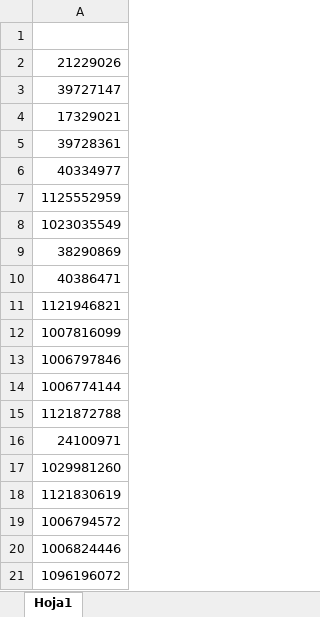
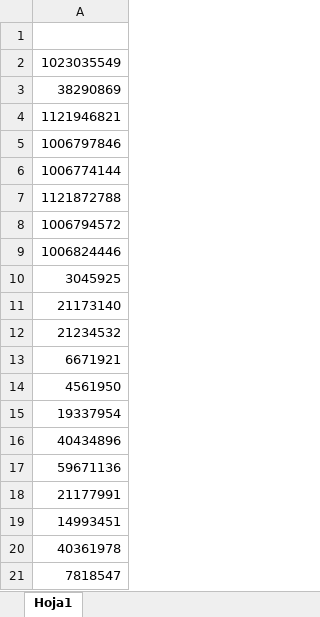
Before and after one commit to codesarpa/ContratosSuperflex, an Excel workbook: cedulas.xlsx, sheet Hoja1, drawn as a sheet; only a part is shown; the shorter side is filled out with more unchanged rows; values as stored, in another font and other column widths than the file's, no cell formats; the diff covers the shown part only; the diff names each change by its address in the sheet, - before the commit and + after, or states it on an @@ line.

```diff
--- a/cedulas.xlsx (sheet Hoja1)
+++ b/cedulas.xlsx (sheet Hoja1)
-row 2: 21229026
-row 3: 39727147
-row 4: 17329021
-row 5: 39728361
-row 6: 40334977
-row 7: 1125552959
-row 10: 40386471
-row 12: 1007816099
-row 16: 24100971
-row 17: 1029981260
-row 18: 1121830619
-row 21: 1096196072
```
Also changed, not shown: 20 removed rows elsewhere in this sheet, cell formats, cedulas_Procesadas.xlsx, cedulas_cerrar_sesion.xlsx, 5 other files.
